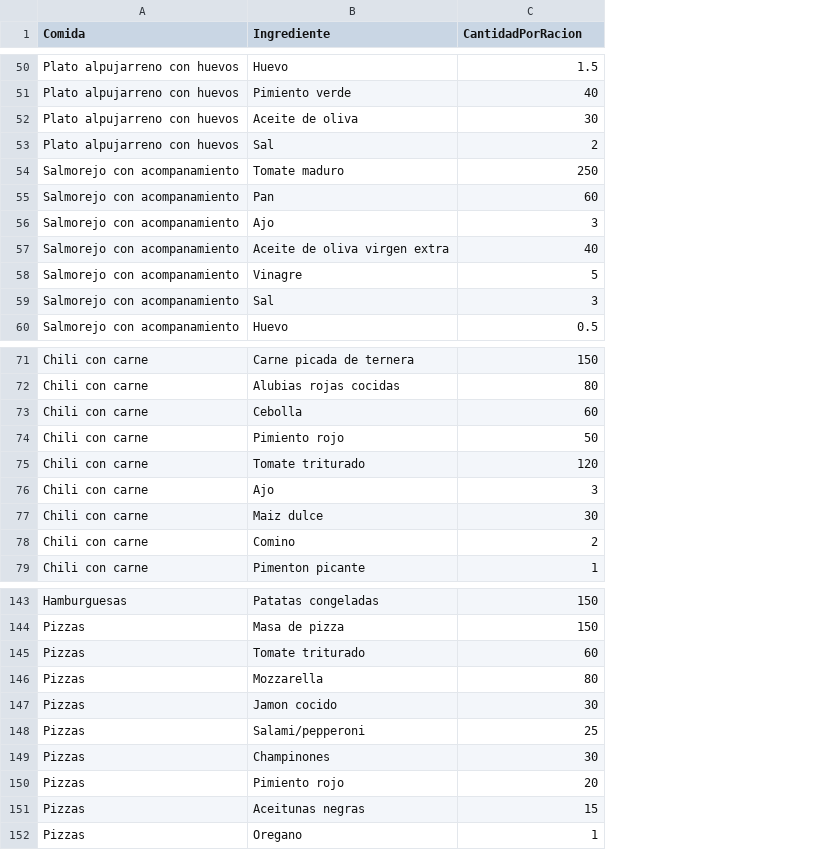
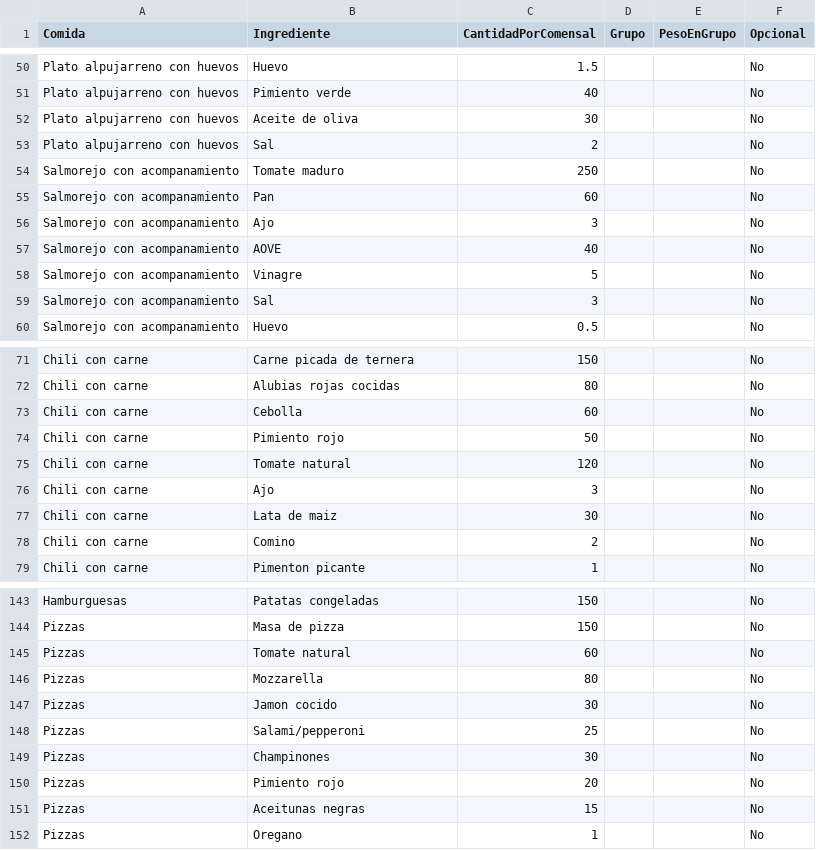
Before and after one commit to CasaEficiente/CompraSanJose, a CSV file: data/Recetas.csv, drawn as a sheet; only a part is shown, gaps mark what is left out; the diff covers the shown part only; the diff names each change by its address in the sheet, - before the commit and + after, or states it on an @@ line.

```diff
--- a/data/Recetas.csv
+++ b/data/Recetas.csv
+column D (Grupo), empty
+column E (PesoEnGrupo), empty
+column F (Opcional), rows 50-60: all No; rows 71-79: all No; rows 143-152: all No
-C1: CantidadPorRacion
+C1: CantidadPorComensal
-B57 (Ingrediente): Aceite de oliva virgen extra
+B57 (Ingrediente): AOVE
-B75 (Ingrediente): Tomate triturado
+B75 (Ingrediente): Tomate natural
-B77 (Ingrediente): Maiz dulce
+B77 (Ingrediente): Lata de maiz
-B145 (Ingrediente): Tomate triturado
+B145 (Ingrediente): Tomate natural
```
Also changed, not shown: 9 added rows, 1 removed row and 20 edited cells elsewhere in this file, data/Comidas.csv, data/Ingredientes.csv, 14 other files.
